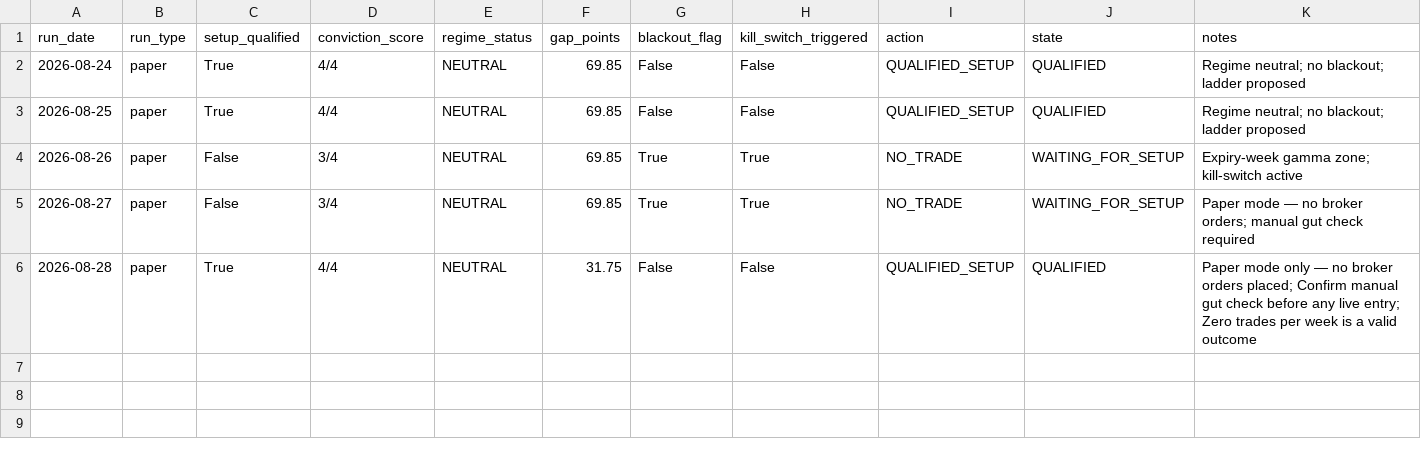
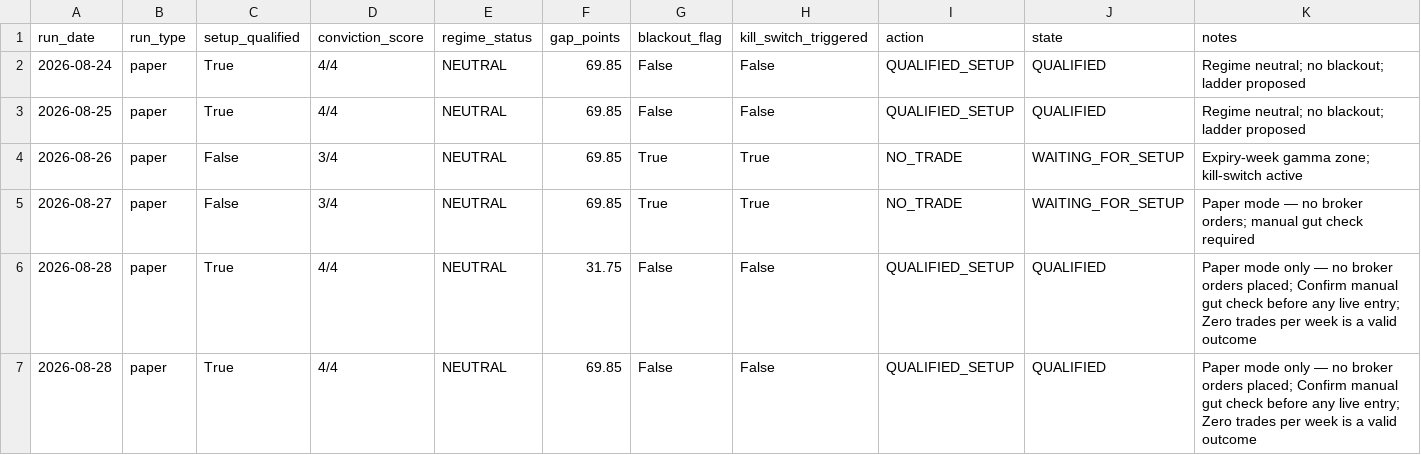
Before and after one commit to gowrii23/mystockscreener, a CSV file: momentum-trade-desk/data/conviction_results.csv, drawn as a sheet.

```diff
--- a/momentum-trade-desk/data/conviction_results.csv
+++ b/momentum-trade-desk/data/conviction_results.csv
@@ -6 +6,2 @@ run_date,run_type,setup_qualified,conviction_score,regime_status,gap_points,blac
 2026-08-28,paper,True,4/4,NEUTRAL,31.75,False,False,QUALIFIED_SETUP,QUALIFIED,Paper mode only — no broker orders placed; Confirm manual gut check before any live entry; Zero trades per week is a valid outcome
+2026-08-28,paper,True,4/4,NEUTRAL,69.85,False,False,QUALIFIED_SETUP,QUALIFIED,Paper mode only — no broker orders placed; Confirm manual gut check before any live entry; Zero trades per week is a valid outcome
```
Also changed, not shown: momentum-trade-desk/output/latest_scan.csv, 2 other files.
